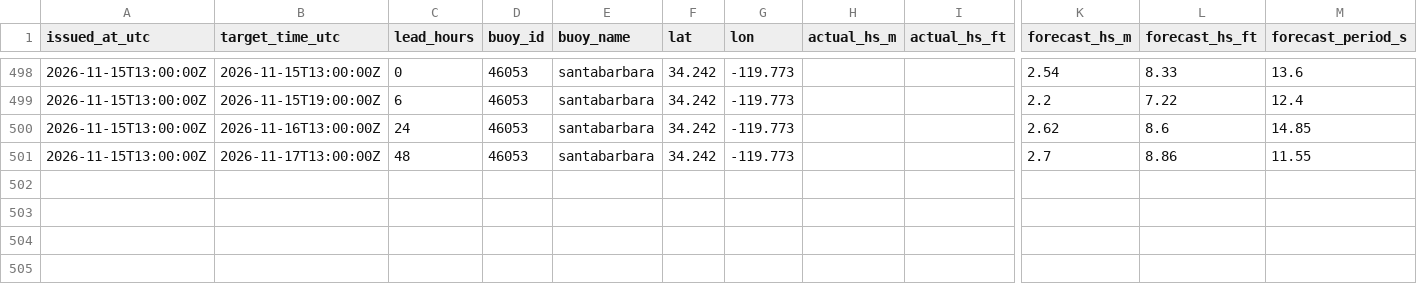
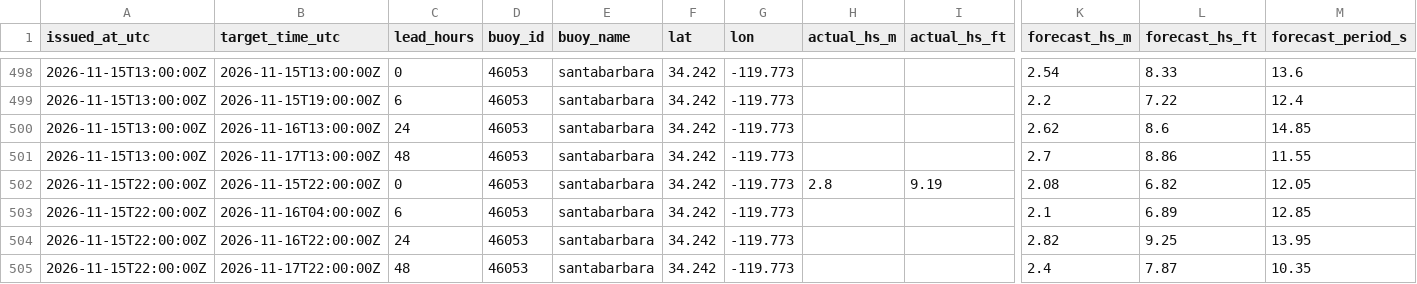
Before and after one commit to philbliss99/surfpy-custom-logger, a CSV file: data/46053_santabarbara_log.csv, drawn as a sheet; only a part is shown, gaps mark what is left out; rows hold the shown columns only; the diff names each change by its address in the sheet, - before the commit and + after, or states it on an @@ line.

```diff
--- a/data/46053_santabarbara_log.csv
+++ b/data/46053_santabarbara_log.csv
+row 502: 2026-11-15T22:00:00Z | 2026-11-15T22:00:00Z | 0 | 46053 | santabarbara | 34.242 | -119.773 | 2.8 | 9.19 | 2.08 | 6.82 | 12.05
+row 503: 2026-11-15T22:00:00Z | 2026-11-16T04:00:00Z | 6 | 46053 | santabarbara | 34.242 | -119.773 |  |  | 2.1 | 6.89 | 12.85
+row 504: 2026-11-15T22:00:00Z | 2026-11-16T22:00:00Z | 24 | 46053 | santabarbara | 34.242 | -119.773 |  |  | 2.82 | 9.25 | 13.95
+row 505: 2026-11-15T22:00:00Z | 2026-11-17T22:00:00Z | 48 | 46053 | santabarbara | 34.242 | -119.773 |  |  | 2.4 | 7.87 | 10.35
```
Also changed, not shown: data/44065_rockaway_log.csv, data/46221_santamonica_log.csv.
